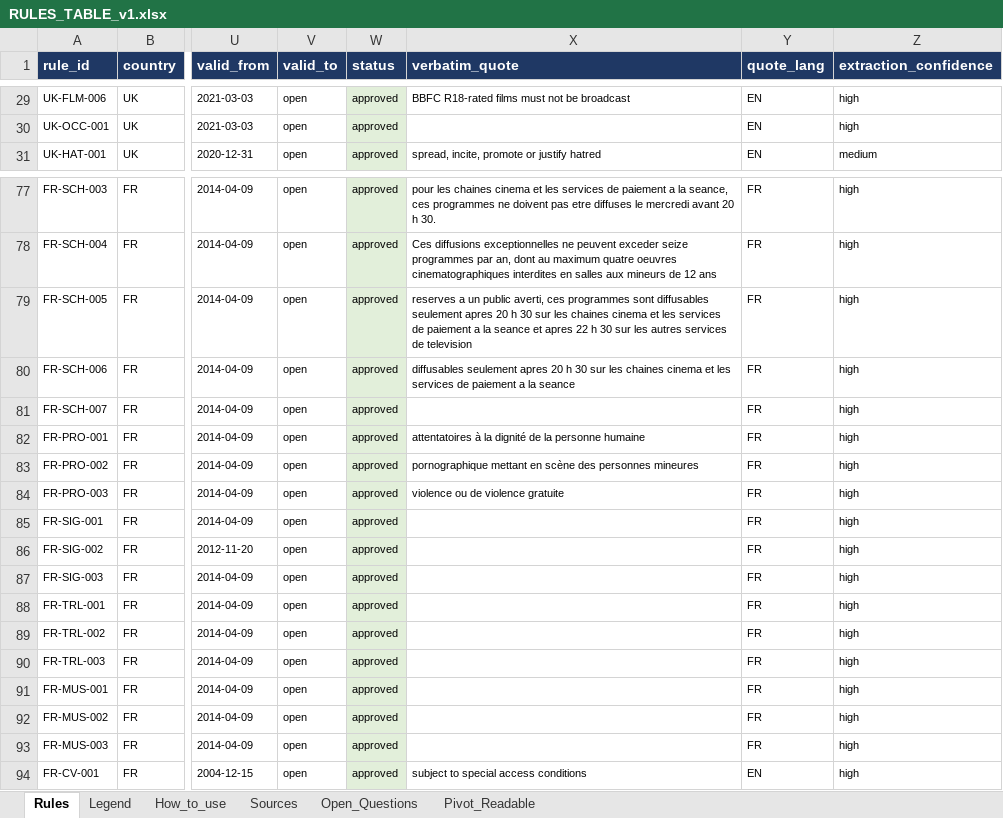
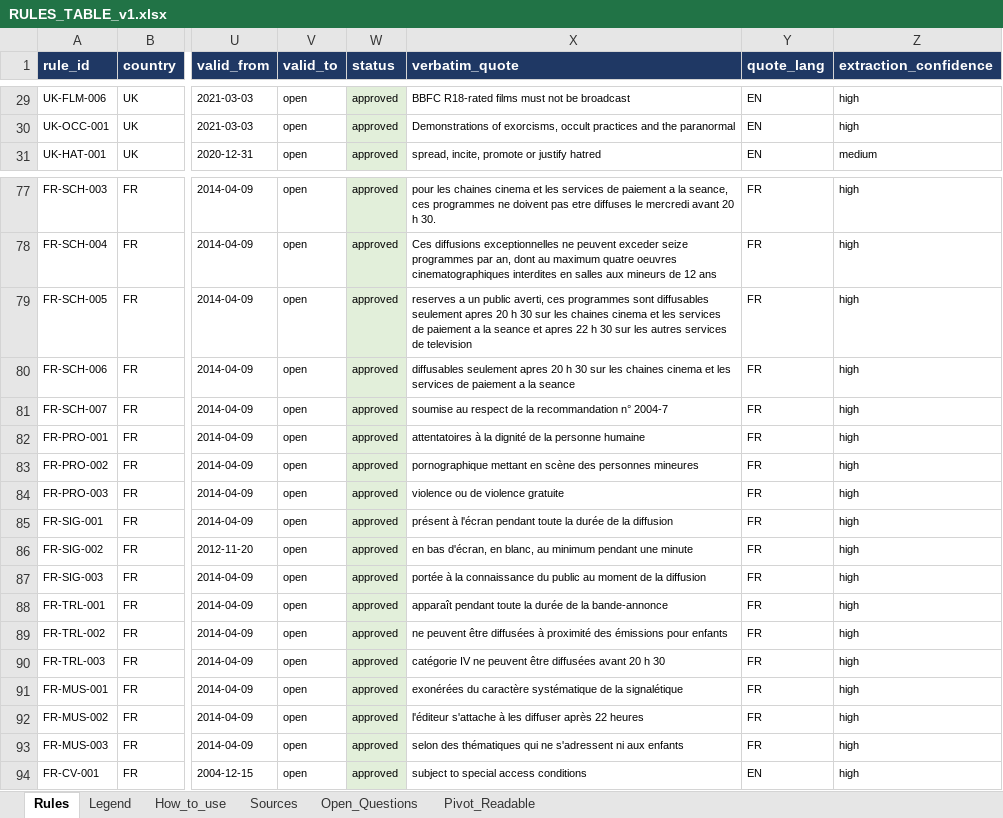
Before and after one commit to tpeckerman/paramount_assignment, an Excel workbook: rules/RULES_TABLE_v1.xlsx, sheet Rules, drawn as a sheet; only a part is shown, gaps mark what is left out; values as stored, in another font and other column widths than the file's, no borders; the diff covers the shown part only; the diff names each change by its address in the sheet, - before the commit and + after, or states it on an @@ line.

```diff
--- a/rules/RULES_TABLE_v1.xlsx (sheet Rules)
+++ b/rules/RULES_TABLE_v1.xlsx (sheet Rules)
-X30 (verbatim_quote): (empty)
+X30 (verbatim_quote): Demonstrations of exorcisms, occult practices and the paranormal
-X81 (verbatim_quote): (empty)
+X81 (verbatim_quote): soumise au respect de la recommandation n° 2004-7
-X85 (verbatim_quote): (empty)
+X85 (verbatim_quote): présent à l'écran pendant toute la durée de la diffusion
-X86 (verbatim_quote): (empty)
+X86 (verbatim_quote): en bas d'écran, en blanc, au minimum pendant une minute
-X87 (verbatim_quote): (empty)
+X87 (verbatim_quote): portée à la connaissance du public au moment de la diffusion
-X88 (verbatim_quote): (empty)
+X88 (verbatim_quote): apparaît pendant toute la durée de la bande-annonce
-X89 (verbatim_quote): (empty)
+X89 (verbatim_quote): ne peuvent être diffusées à proximité des émissions pour enfants
-X90 (verbatim_quote): (empty)
+X90 (verbatim_quote): catégorie IV ne peuvent être diffusées avant 20 h 30
-X91 (verbatim_quote): (empty)
+X91 (verbatim_quote): exonérées du caractère systématique de la signalétique
-X92 (verbatim_quote): (empty)
+X92 (verbatim_quote): l'éditeur s'attache à les diffuser après 22 heures
-X93 (verbatim_quote): (empty)
+X93 (verbatim_quote): selon des thématiques qui ne s'adressent ni aux enfants
```
Also changed, not shown: 37 edited cells elsewhere in this sheet, sheet Open_Questions, 10 other files.
